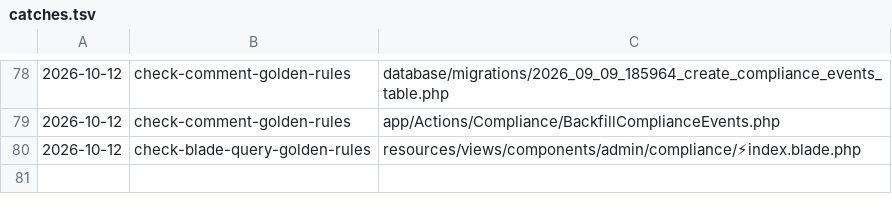
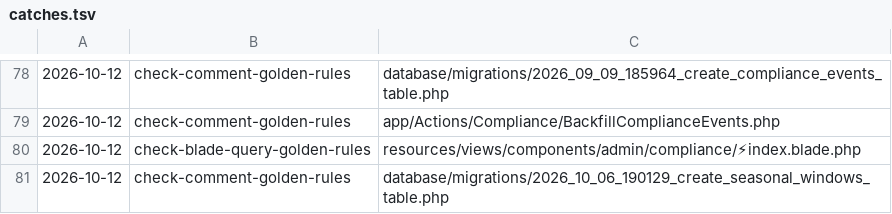
Before and after one commit to JPMG2/Atendia, a TSV file: .claude/hooks/state/catches.tsv, drawn as a sheet; only a part is shown, gaps mark what is left out; the diff names each change by its address in the sheet, - before the commit and + after, or states it on an @@ line.

```diff
--- a/.claude/hooks/state/catches.tsv
+++ b/.claude/hooks/state/catches.tsv
+row 81: 2026-10-12 | check-comment-golden-rules | database/migrations/2026_10_06_190129_create_seasonal_windows_table.php
```
Also changed, not shown: 31 other files.
